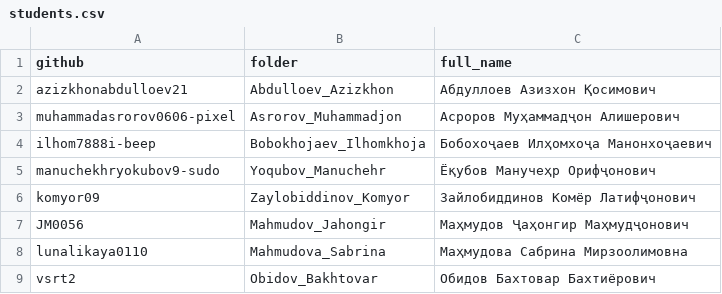
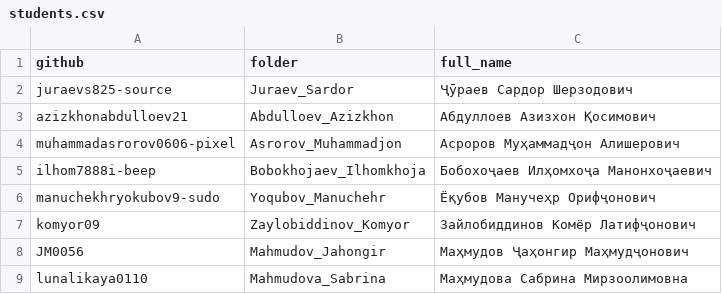
Before and after one commit to komyor09/spec-repo, a CSV file: .classroom/students.csv, drawn as a sheet; only a part is shown; the shorter side is filled out with more unchanged rows; the diff names each change by its address in the sheet, - before the commit and + after, or states it on an @@ line.

Commit message:
Папки студентов

```diff
--- a/.classroom/students.csv
+++ b/.classroom/students.csv
+row 2: juraevs825-source | Juraev_Sardor | Ҷӯраев Сардор Шерзодович
```
